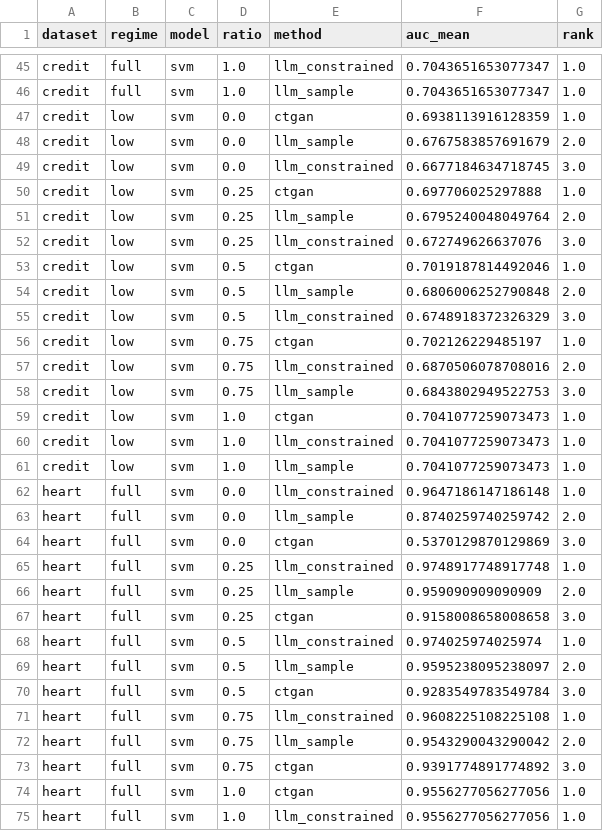
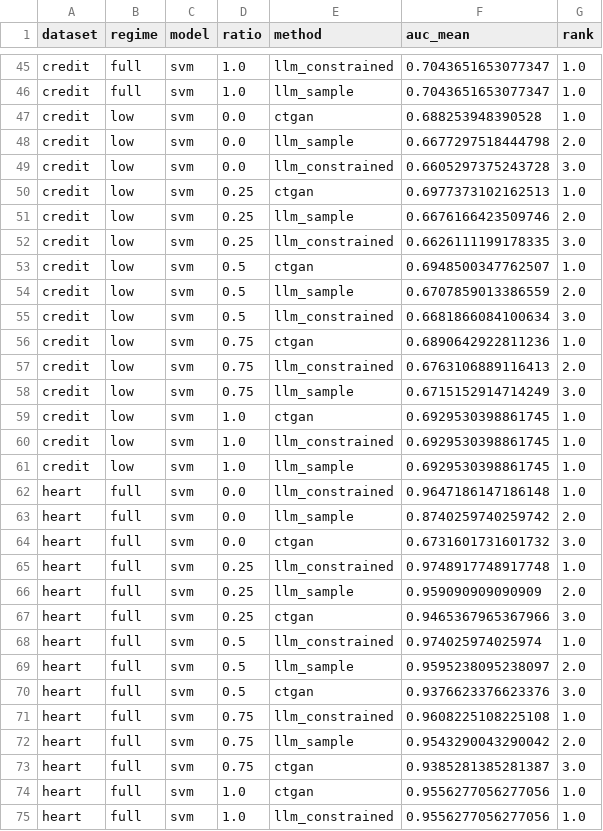
Before and after one commit to sriramkadiyala6/synthetic-data-classical-ml, a CSV file: svm_analysis/method_ranking_by_auc.csv, drawn as a sheet; only a part is shown, gaps mark what is left out; the diff covers the shown part only.

```diff
--- a/svm_analysis/method_ranking_by_auc.csv
+++ b/svm_analysis/method_ranking_by_auc.csv
@@ -46,29 +46,29 @@ credit,full,svm,1.0,llm_constrained,0.7043651653077347,1.0
 credit,full,svm,1.0,llm_sample,0.7043651653077347,1.0
-credit,low,svm,0.0,ctgan,0.6938113916128359,1.0
-credit,low,svm,0.0,llm_sample,0.6767583857691679,2.0
-credit,low,svm,0.0,llm_constrained,0.6677184634718745,3.0
-credit,low,svm,0.25,ctgan,0.697706025297888,1.0
-credit,low,svm,0.25,llm_sample,0.6795240048049764,2.0
-credit,low,svm,0.25,llm_constrained,0.672749626637076,3.0
-credit,low,svm,0.5,ctgan,0.7019187814492046,1.0
-credit,low,svm,0.5,llm_sample,0.6806006252790848,2.0
-credit,low,svm,0.5,llm_constrained,0.6748918372326329,3.0
-credit,low,svm,0.75,ctgan,0.702126229485197,1.0
-credit,low,svm,0.75,llm_constrained,0.6870506078708016,2.0
-credit,low,svm,0.75,llm_sample,0.6843802949522753,3.0
-credit,low,svm,1.0,ctgan,0.7041077259073473,1.0
-credit,low,svm,1.0,llm_constrained,0.7041077259073473,1.0
-credit,low,svm,1.0,llm_sample,0.7041077259073473,1.0
+credit,low,svm,0.0,ctgan,0.688253948390528,1.0
+credit,low,svm,0.0,llm_sample,0.6677297518444798,2.0
+credit,low,svm,0.0,llm_constrained,0.6605297375243728,3.0
+credit,low,svm,0.25,ctgan,0.6977373102162513,1.0
+credit,low,svm,0.25,llm_sample,0.6676166423509746,2.0
+credit,low,svm,0.25,llm_constrained,0.6626111199178335,3.0
+credit,low,svm,0.5,ctgan,0.6948500347762507,1.0
+credit,low,svm,0.5,llm_sample,0.6707859013386559,2.0
+credit,low,svm,0.5,llm_constrained,0.6681866084100634,3.0
+credit,low,svm,0.75,ctgan,0.6890642922811236,1.0
+credit,low,svm,0.75,llm_constrained,0.6763106889116413,2.0
+credit,low,svm,0.75,llm_sample,0.6715152914714249,3.0
+credit,low,svm,1.0,ctgan,0.6929530398861745,1.0
+credit,low,svm,1.0,llm_constrained,0.6929530398861745,1.0
+credit,low,svm,1.0,llm_sample,0.6929530398861745,1.0
 heart,full,svm,0.0,llm_constrained,0.9647186147186148,1.0
 heart,full,svm,0.0,llm_sample,0.8740259740259742,2.0
-heart,full,svm,0.0,ctgan,0.5370129870129869,3.0
+heart,full,svm,0.0,ctgan,0.6731601731601732,3.0
 heart,full,svm,0.25,llm_constrained,0.9748917748917748,1.0
 heart,full,svm,0.25,llm_sample,0.959090909090909,2.0
-heart,full,svm,0.25,ctgan,0.9158008658008658,3.0
+heart,full,svm,0.25,ctgan,0.9465367965367966,3.0
 heart,full,svm,0.5,llm_constrained,0.974025974025974,1.0
 heart,full,svm,0.5,llm_sample,0.9595238095238097,2.0
-heart,full,svm,0.5,ctgan,0.9283549783549784,3.0
+heart,full,svm,0.5,ctgan,0.9376623376623376,3.0
 heart,full,svm,0.75,llm_constrained,0.9608225108225108,1.0
 heart,full,svm,0.75,llm_sample,0.9543290043290042,2.0
-heart,full,svm,0.75,ctgan,0.9391774891774892,3.0
+heart,full,svm,0.75,ctgan,0.9385281385281387,3.0
 heart,full,svm,1.0,ctgan,0.9556277056277056,1.0
```
Also changed, not shown: 31 edited cells elsewhere in this file, results_svm.csv, svm_analysis/best_by_auc.csv, 7 other files.
